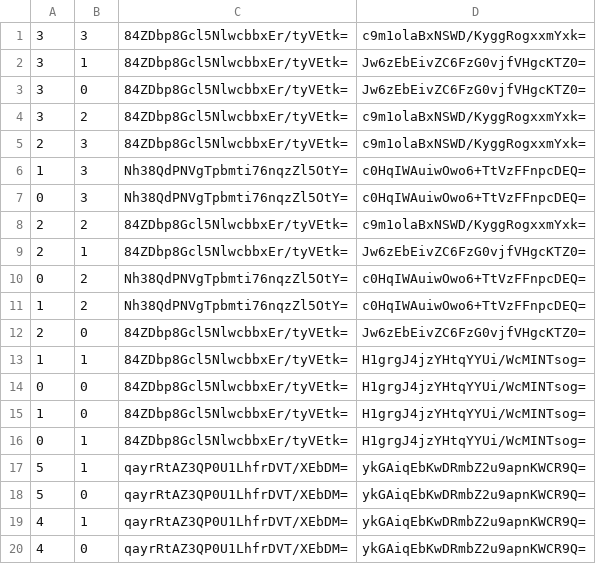
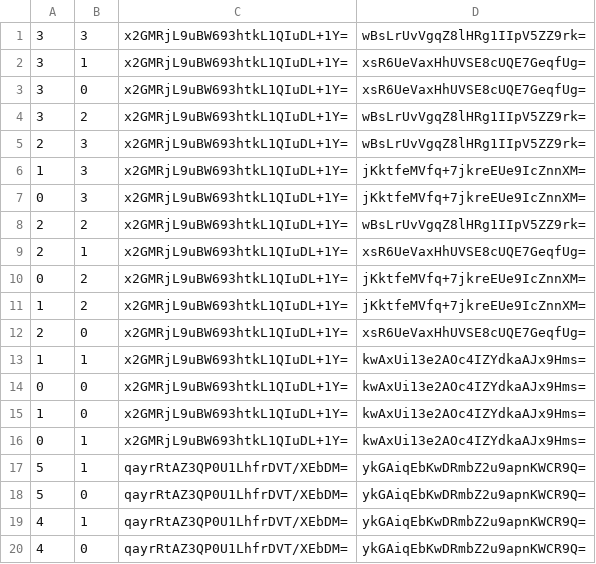
Before and after one commit to Sneezry/mcmapweb, a CSV file: tiles/zoom.0/metadata/k.0.0.csv, drawn as a sheet; only a part is shown.

```diff
--- a/tiles/zoom.0/metadata/k.0.0.csv
+++ b/tiles/zoom.0/metadata/k.0.0.csv
@@ -1,17 +1,17 @@
-3,3,84ZDbp8Gcl5NlwcbbxEr/tyVEtk=,c9m1olaBxNSWD/KyggRogxxmYxk=
-3,1,84ZDbp8Gcl5NlwcbbxEr/tyVEtk=,Jw6zEbEivZC6FzG0vjfVHgcKTZ0=
-3,0,84ZDbp8Gcl5NlwcbbxEr/tyVEtk=,Jw6zEbEivZC6FzG0vjfVHgcKTZ0=
-3,2,84ZDbp8Gcl5NlwcbbxEr/tyVEtk=,c9m1olaBxNSWD/KyggRogxxmYxk=
-2,3,84ZDbp8Gcl5NlwcbbxEr/tyVEtk=,c9m1olaBxNSWD/KyggRogxxmYxk=
-1,3,Nh38QdPNVgTpbmti76nqzZl5OtY=,c0HqIWAuiwOwo6+TtVzFFnpcDEQ=
-0,3,Nh38QdPNVgTpbmti76nqzZl5OtY=,c0HqIWAuiwOwo6+TtVzFFnpcDEQ=
-2,2,84ZDbp8Gcl5NlwcbbxEr/tyVEtk=,c9m1olaBxNSWD/KyggRogxxmYxk=
-2,1,84ZDbp8Gcl5NlwcbbxEr/tyVEtk=,Jw6zEbEivZC6FzG0vjfVHgcKTZ0=
-0,2,Nh38QdPNVgTpbmti76nqzZl5OtY=,c0HqIWAuiwOwo6+TtVzFFnpcDEQ=
-1,2,Nh38QdPNVgTpbmti76nqzZl5OtY=,c0HqIWAuiwOwo6+TtVzFFnpcDEQ=
-2,0,84ZDbp8Gcl5NlwcbbxEr/tyVEtk=,Jw6zEbEivZC6FzG0vjfVHgcKTZ0=
-1,1,84ZDbp8Gcl5NlwcbbxEr/tyVEtk=,H1grgJ4jzYHtqYYUi/WcMINTsog=
-0,0,84ZDbp8Gcl5NlwcbbxEr/tyVEtk=,H1grgJ4jzYHtqYYUi/WcMINTsog=
-1,0,84ZDbp8Gcl5NlwcbbxEr/tyVEtk=,H1grgJ4jzYHtqYYUi/WcMINTsog=
-0,1,84ZDbp8Gcl5NlwcbbxEr/tyVEtk=,H1grgJ4jzYHtqYYUi/WcMINTsog=
+3,3,x2GMRjL9uBW693htkL1QIuDL+1Y=,wBsLrUvVgqZ8lHRg1IIpV5ZZ9rk=
+3,1,x2GMRjL9uBW693htkL1QIuDL+1Y=,xsR6UeVaxHhUVSE8cUQE7GeqfUg=
+3,0,x2GMRjL9uBW693htkL1QIuDL+1Y=,xsR6UeVaxHhUVSE8cUQE7GeqfUg=
+3,2,x2GMRjL9uBW693htkL1QIuDL+1Y=,wBsLrUvVgqZ8lHRg1IIpV5ZZ9rk=
+2,3,x2GMRjL9uBW693htkL1QIuDL+1Y=,wBsLrUvVgqZ8lHRg1IIpV5ZZ9rk=
+1,3,x2GMRjL9uBW693htkL1QIuDL+1Y=,jKktfeMVfq+7jkreEUe9IcZnnXM=
+0,3,x2GMRjL9uBW693htkL1QIuDL+1Y=,jKktfeMVfq+7jkreEUe9IcZnnXM=
+2,2,x2GMRjL9uBW693htkL1QIuDL+1Y=,wBsLrUvVgqZ8lHRg1IIpV5ZZ9rk=
+2,1,x2GMRjL9uBW693htkL1QIuDL+1Y=,xsR6UeVaxHhUVSE8cUQE7GeqfUg=
+0,2,x2GMRjL9uBW693htkL1QIuDL+1Y=,jKktfeMVfq+7jkreEUe9IcZnnXM=
+1,2,x2GMRjL9uBW693htkL1QIuDL+1Y=,jKktfeMVfq+7jkreEUe9IcZnnXM=
+2,0,x2GMRjL9uBW693htkL1QIuDL+1Y=,xsR6UeVaxHhUVSE8cUQE7GeqfUg=
+1,1,x2GMRjL9uBW693htkL1QIuDL+1Y=,kwAxUi13e2AOc4IZYdkaAJx9Hms=
+0,0,x2GMRjL9uBW693htkL1QIuDL+1Y=,kwAxUi13e2AOc4IZYdkaAJx9Hms=
+1,0,x2GMRjL9uBW693htkL1QIuDL+1Y=,kwAxUi13e2AOc4IZYdkaAJx9Hms=
+0,1,x2GMRjL9uBW693htkL1QIuDL+1Y=,kwAxUi13e2AOc4IZYdkaAJx9Hms=
 5,1,qayrRtAZ3QP0U1LhfrDVT/XEbDM=,ykGAiqEbKwDRmbZ2u9apnKWCR9Q=
```
Also changed, not shown: tiles/zoom.-1/metadata/k.0.0.csv, tiles/zoom.-2/metadata/k.0.0.csv, 11 other files.
